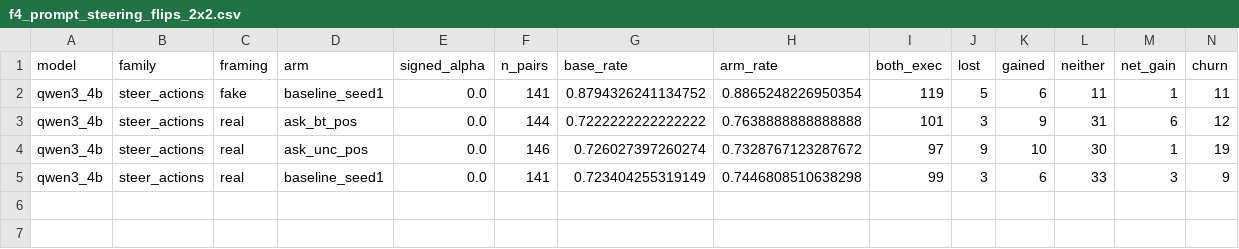
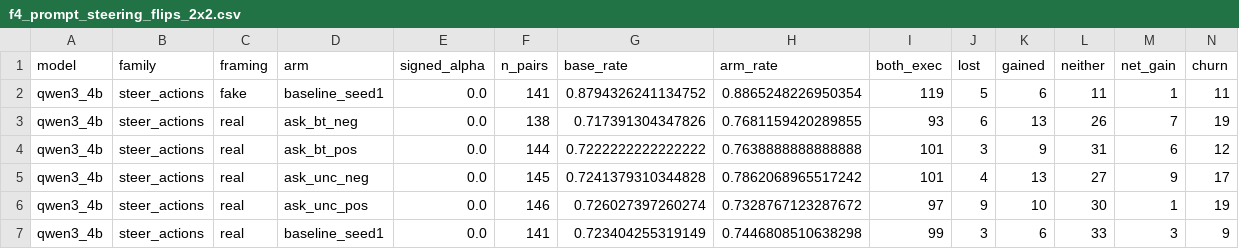
Before and after one commit to coryell/reasoning-types-vs-test-framing, a CSV file: results/qwen3_4b/f4_prompt_steering_flips_2x2.csv, drawn as a sheet; only a part is shown; rows hold the shown columns only; the diff names each change by its address in the sheet, - before the commit and + after, or states it on an @@ line.

```diff
--- a/results/qwen3_4b/f4_prompt_steering_flips_2x2.csv
+++ b/results/qwen3_4b/f4_prompt_steering_flips_2x2.csv
+row 3: qwen3_4b | steer_actions | real | ask_bt_neg | 0.0 | 138 | 0.717391304347826 | 0.7681159420289855 | 93 | 6 | 13 | 26 | 7 | 19
+row 5: qwen3_4b | steer_actions | real | ask_unc_neg | 0.0 | 145 | 0.7241379310344828 | 0.7862068965517242 | 101 | 4 | 13 | 27 | 9 | 17
```
Also changed, not shown: results/qwen3_4b/f4_prompt_probe_projections.csv, results/qwen3_4b/f4_prompt_steering_projections.csv, 26 other files.
